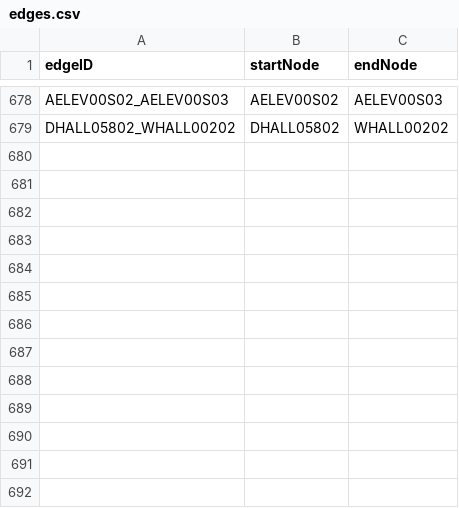
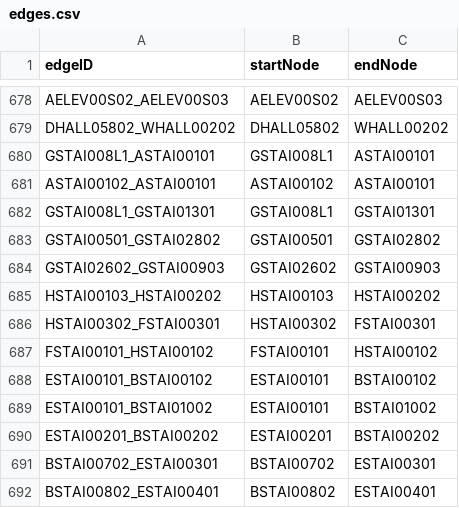
Before and after one commit to LANTHEMAN/CS3373_HospitalSystem, a CSV file: initMap/edges.csv, drawn as a sheet; only a part is shown, gaps mark what is left out; the diff names each change by its address in the sheet, - before the commit and + after, or states it on an @@ line.

Commit message:
Added stair edges to CSV files

```diff
--- a/initMap/edges.csv
+++ b/initMap/edges.csv
+row 680: GSTAI008L1_ASTAI00101 | GSTAI008L1 | ASTAI00101
+row 681: ASTAI00102_ASTAI00101 | ASTAI00102 | ASTAI00101
+row 682: GSTAI008L1_GSTAI01301 | GSTAI008L1 | GSTAI01301
+row 683: GSTAI00501_GSTAI02802 | GSTAI00501 | GSTAI02802
+row 684: GSTAI02602_GSTAI00903 | GSTAI02602 | GSTAI00903
+row 685: HSTAI00103_HSTAI00202 | HSTAI00103 | HSTAI00202
+row 686: HSTAI00302_FSTAI00301 | HSTAI00302 | FSTAI00301
+row 687: FSTAI00101_HSTAI00102 | FSTAI00101 | HSTAI00102
+row 688: ESTAI00101_BSTAI00102 | ESTAI00101 | BSTAI00102
+row 689: ESTAI00101_BSTAI01002 | ESTAI00101 | BSTAI01002
+row 690: ESTAI00201_BSTAI00202 | ESTAI00201 | BSTAI00202
+row 691: BSTAI00702_ESTAI00301 | BSTAI00702 | ESTAI00301
+row 692: BSTAI00802_ESTAI00401 | BSTAI00802 | ESTAI00401
```
Also changed, not shown: initMap/nodes.csv.
